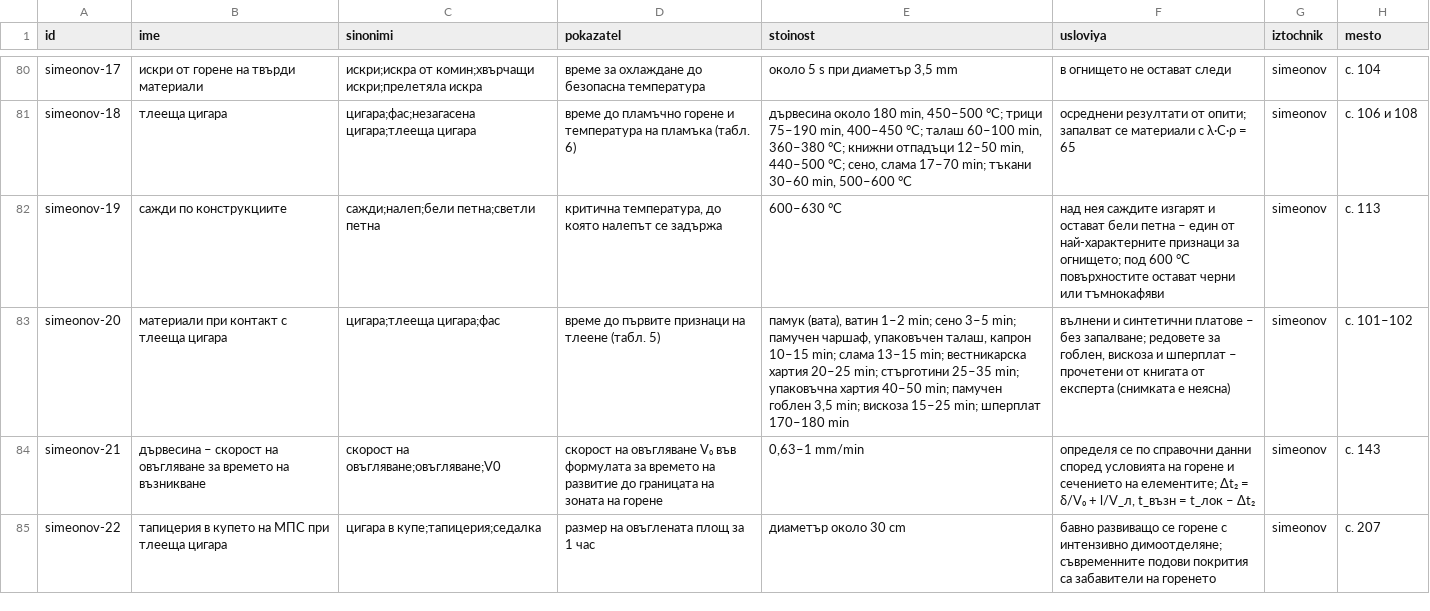
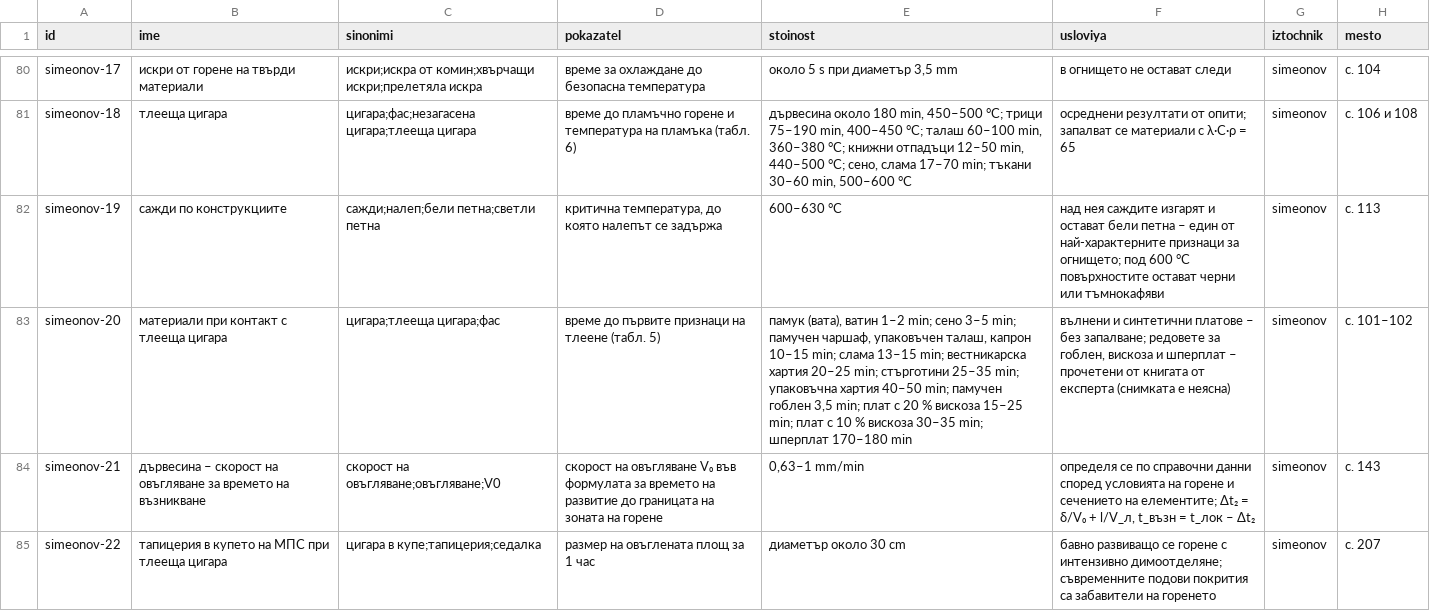
Before and after one commit to plamen911/fire-service-skills, a CSV file: plugins/fire-service/shared/svoistva/literatura.csv, drawn as a sheet; only a part is shown, gaps mark what is left out.

Commit message:
Симеонов, табл. 5 – плат с 20 % и с 10 % вискоза

```diff
--- a/plugins/fire-service/shared/svoistva/literatura.csv
+++ b/plugins/fire-service/shared/svoistva/literatura.csv
@@ -82,3 +82,3 @@ simeonov-18,тлееща цигара,цигара;фас;незагасена
 simeonov-19,сажди по конструкциите,сажди;налеп;бели петна;светли петна,"критична температура, до която налепът се задържа",600–630 °C,над нея саждите изгарят и остават бели петна – един от най-характерните признаци за огнището; под 600 °C повърхностите остават черни или тъмнокафяви,simeonov,с. 113
-simeonov-20,материали при контакт с тлееща цигара,цигара;тлееща цигара;фас,време до първите признаци на тлеене (табл. 5),"памук (вата), ватин 1–2 min; сено 3–5 min; памучен чаршаф, упаковъчен талаш, капрон 10–15 min; слама 13–15 min; вестникарска хартия 20–25 min; стърготини 25–35 min; упаковъчна хартия 40–50 min; памучен гоблен 3,5 min; вискоза 15–25 min; шперплат 170–180 min","вълнени и синтетични платове – без запалване; редовете за гоблен, вискоза и шперплат – прочетени от книгата от експерта (снимката е неясна)",simeonov,с. 101–102
+simeonov-20,материали при контакт с тлееща цигара,цигара;тлееща цигара;фас,време до първите признаци на тлеене (табл. 5),"памук (вата), ватин 1–2 min; сено 3–5 min; памучен чаршаф, упаковъчен талаш, капрон 10–15 min; слама 13–15 min; вестникарска хартия 20–25 min; стърготини 25–35 min; упаковъчна хартия 40–50 min; памучен гоблен 3,5 min; плат с 20 % вискоза 15–25 min; плат с 10 % вискоза 30–35 min; шперплат 170–180 min","вълнени и синтетични платове – без запалване; редовете за гоблен, вискоза и шперплат – прочетени от книгата от експерта (снимката е неясна)",simeonov,с. 101–102
 simeonov-21,дървесина – скорост на овъгляване за времето на възникване,скорост на овъгляване;овъгляване;V0,скорост на овъгляване V₀ във формулата за времето на развитие до границата на зоната на горене,"0,63–1 mm/min","определя се по справочни данни според условията на горене и сечението на елементите; Δt₂ = δ/V₀ + l/V_л, t_възн = t_лок – Δt₂",simeonov,с. 143
```
Also changed, not shown: plugins/fire-service/skills/eptz/_shared/svoistva/literatura.csv, plugins/fire-service/skills/grafik-dezhurstva/_shared/svoistva/literatura.csv, 14 other files.
